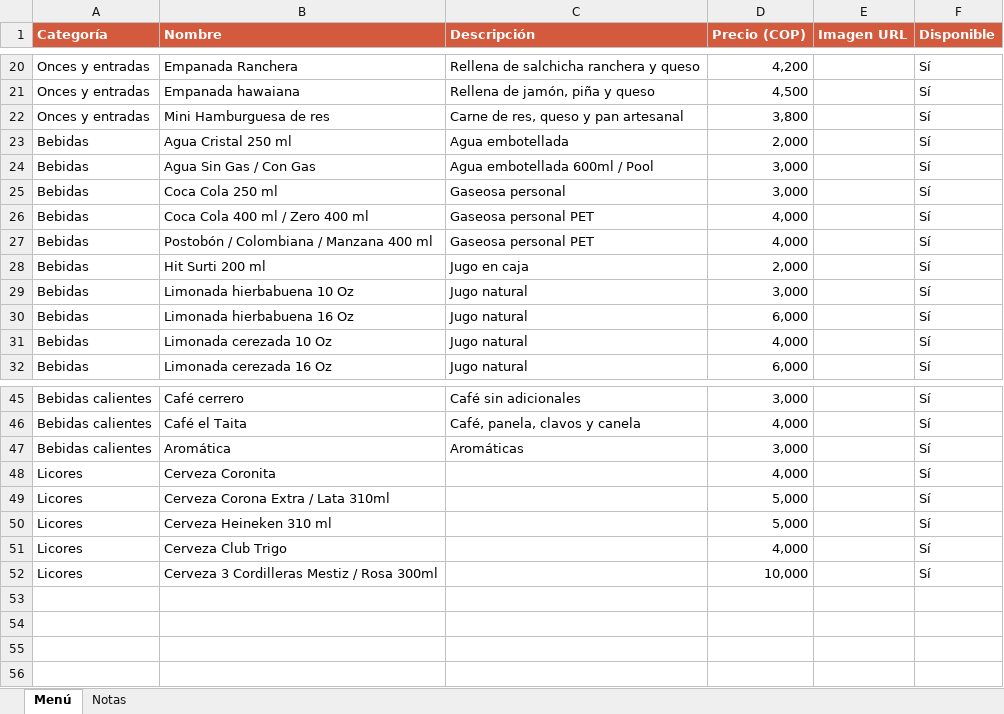
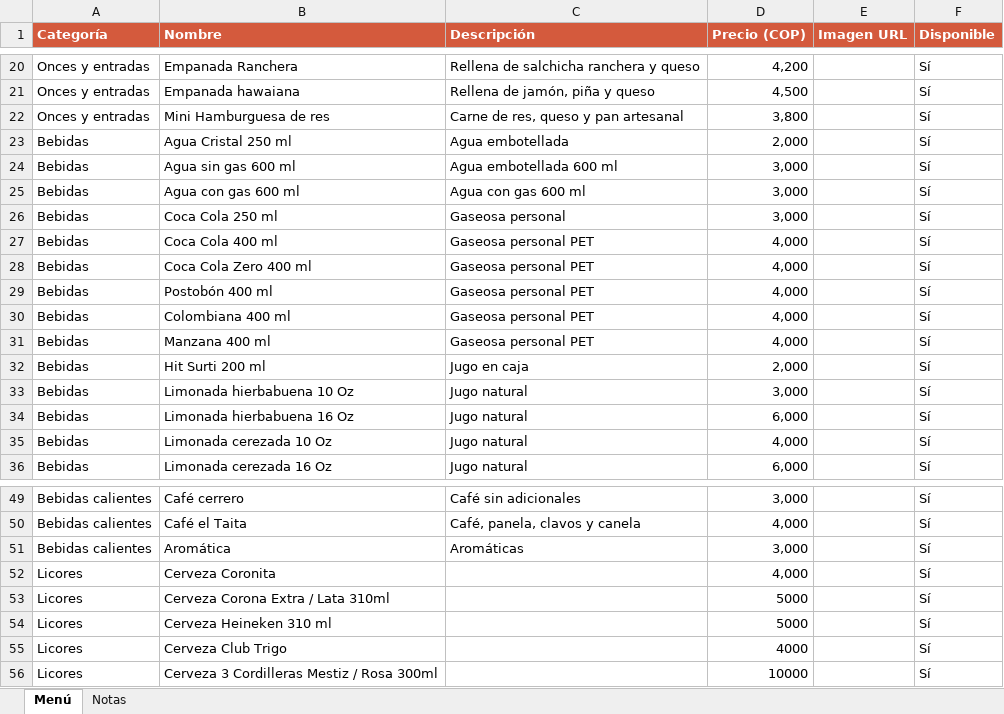
Before and after one commit to jfco22/Nexora-restaurante, an Excel workbook: docs/menu-el-taita.xlsx, sheet Menú, drawn as a sheet; only a part is shown, gaps mark what is left out; values as stored, in another font and other column widths than the file's, no borders; addresses are those after the commit; the diff names each change by its address in the sheet, - before the commit and + after, or states it on an @@ line.

```diff
--- a/docs/menu-el-taita.xlsx (sheet Menú)
+++ b/docs/menu-el-taita.xlsx (sheet Menú)
-B24 (Nombre): Agua Sin Gas / Con Gas
+B24 (Nombre): Agua sin gas 600 ml
-C24 (Descripción): Agua embotellada 600ml / Pool
+C24 (Descripción): Agua embotellada 600 ml
+row 25: Bebidas | Agua con gas 600 ml | Agua con gas 600 ml | 3,000 |  | Sí
+row 27: Bebidas | Coca Cola 400 ml | Gaseosa personal PET | 4,000 |  | Sí
-B28 (Nombre): Coca Cola 400 ml / Zero 400 ml
+B28 (Nombre): Coca Cola Zero 400 ml
+row 29: Bebidas | Postobón 400 ml | Gaseosa personal PET | 4,000 |  | Sí
-B30 (Nombre): Postobón / Colombiana / Manzana 400 ml
+B30 (Nombre): Colombiana 400 ml
+row 31: Bebidas | Manzana 400 ml | Gaseosa personal PET | 4,000 |  | Sí
-D53:D54 (Precio (COP)): 5,000
+D53:D54 (Precio (COP)): 5000
-D55 (Precio (COP)): 4,000
+D55 (Precio (COP)): 4000
-D56 (Precio (COP)): 10,000
+D56 (Precio (COP)): 10000
```
Also changed, not shown: 7 other files.
